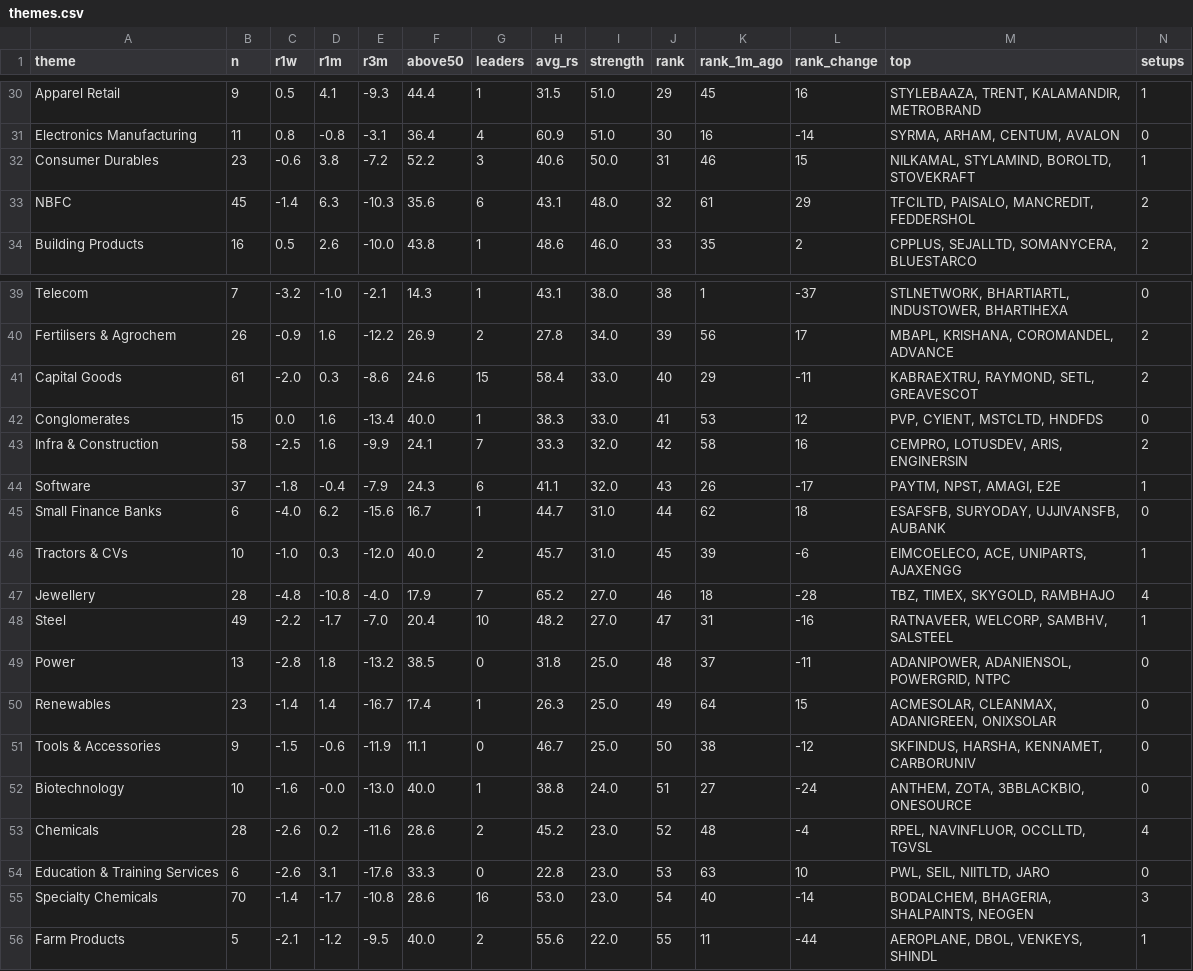
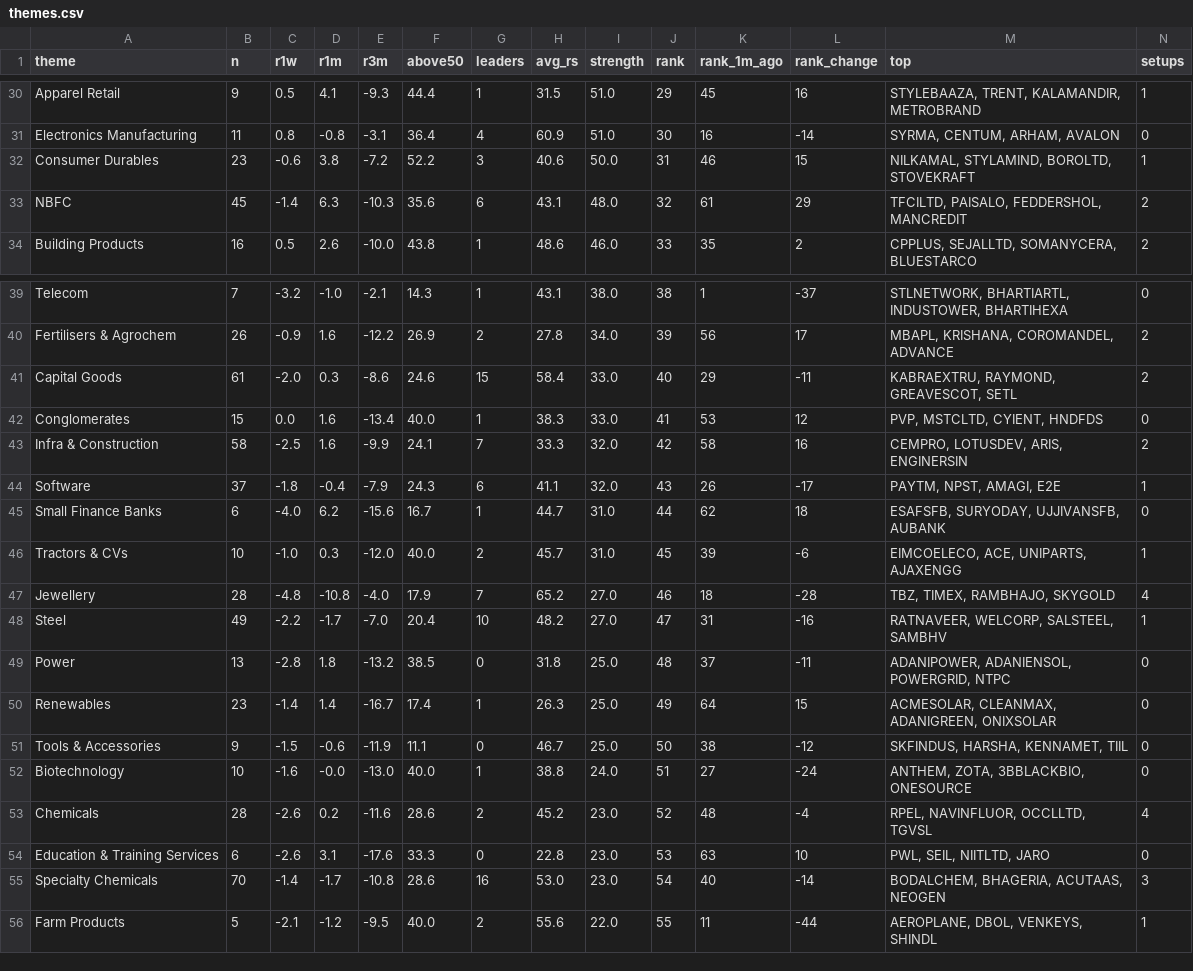
Before and after one commit to trustyliar/nse-sector-rotation, a CSV file: derived/themes.csv, drawn as a sheet; only a part is shown, gaps mark what is left out; the diff covers the shown part only; the diff names each change by its address in the sheet, - before the commit and + after, or states it on an @@ line.

```diff
--- a/derived/themes.csv
+++ b/derived/themes.csv
-M31 (top): SYRMA, ARHAM, CENTUM, AVALON
+M31 (top): SYRMA, CENTUM, ARHAM, AVALON
-M33 (top): TFCILTD, PAISALO, MANCREDIT, FEDDERSHOL
+M33 (top): TFCILTD, PAISALO, FEDDERSHOL, MANCREDIT
-M41 (top): KABRAEXTRU, RAYMOND, SETL, GREAVESCOT
+M41 (top): KABRAEXTRU, RAYMOND, GREAVESCOT, SETL
-M42 (top): PVP, CYIENT, MSTCLTD, HNDFDS
+M42 (top): PVP, MSTCLTD, CYIENT, HNDFDS
-M47 (top): TBZ, TIMEX, SKYGOLD, RAMBHAJO
+M47 (top): TBZ, TIMEX, RAMBHAJO, SKYGOLD
-M48 (top): RATNAVEER, WELCORP, SAMBHV, SALSTEEL
+M48 (top): RATNAVEER, WELCORP, SALSTEEL, SAMBHV
-M51 (top): SKFINDUS, HARSHA, KENNAMET, CARBORUNIV
+M51 (top): SKFINDUS, HARSHA, KENNAMET, TIIL
-M55 (top): BODALCHEM, BHAGERIA, SHALPAINTS, NEOGEN
+M55 (top): BODALCHEM, BHAGERIA, ACUTAAS, NEOGEN
```
Also changed, not shown: 9 edited cells elsewhere in this file, derived/setups.csv, derived/stocks.csv, 6 other files.
